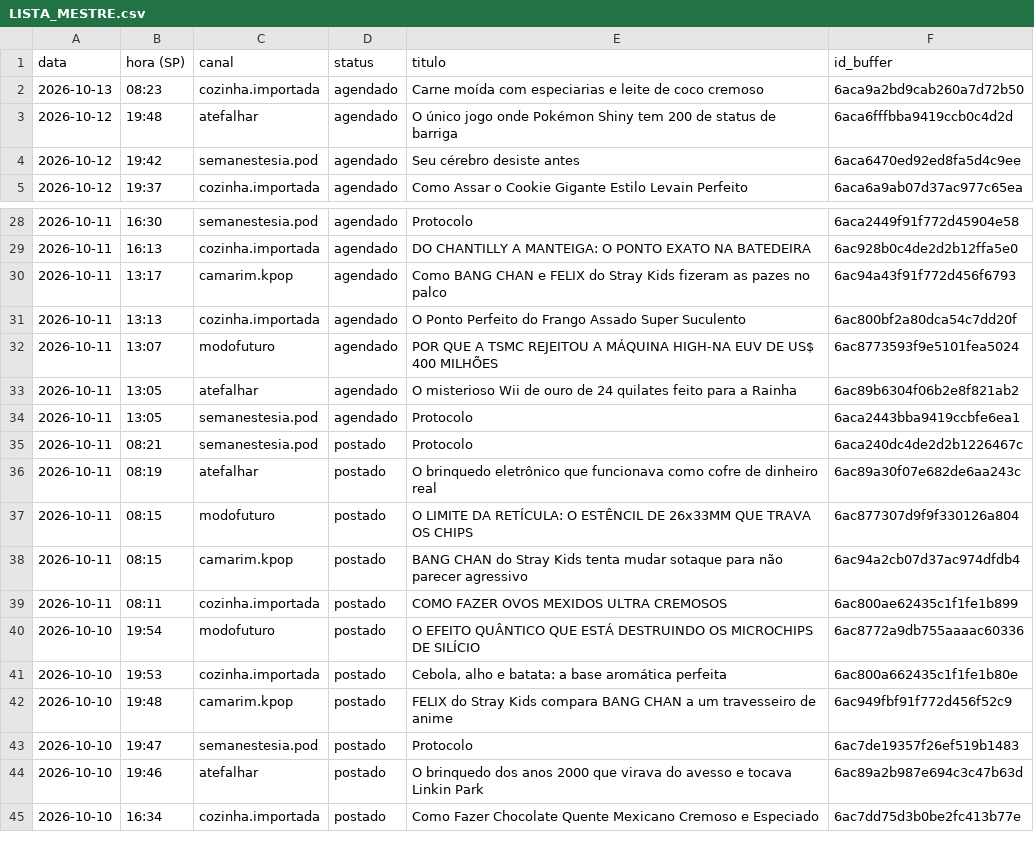
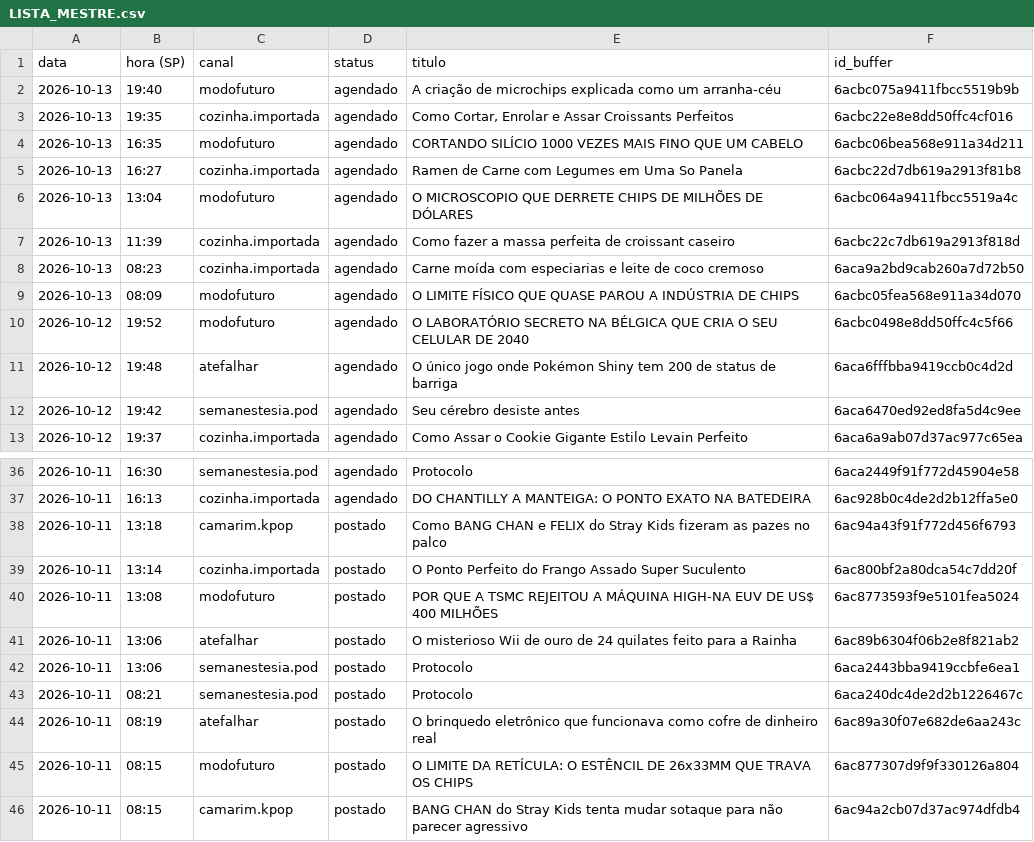
Before and after one commit to poisonb9/Modo-Futuro, a CSV file: estado/LISTA_MESTRE.csv, drawn as a sheet; only a part is shown, gaps mark what is left out; the shorter side is filled out with more unchanged rows.

```diff
--- a/estado/LISTA_MESTRE.csv
+++ b/estado/LISTA_MESTRE.csv
@@ -1,3 +1,11 @@
 data;hora (SP);canal;status;titulo;id_buffer
+2026-10-13;19:40;modofuturo;agendado;A criação de microchips explicada como um arranha-céu;6acbc075a9411fbcc5519b9b
+2026-10-13;19:35;cozinha.importada;agendado;Como Cortar, Enrolar e Assar Croissants Perfeitos;6acbc22e8e8dd50ffc4cf016
+2026-10-13;16:35;modofuturo;agendado;CORTANDO SILÍCIO 1000 VEZES MAIS FINO QUE UM CABELO;6acbc06bea568e911a34d211
+2026-10-13;16:27;cozinha.importada;agendado;Ramen de Carne com Legumes em Uma So Panela;6acbc22d7db619a2913f81b8
+2026-10-13;13:04;modofuturo;agendado;O MICROSCOPIO QUE DERRETE CHIPS DE MILHÕES DE DÓLARES;6acbc064a9411fbcc5519a4c
+2026-10-13;11:39;cozinha.importada;agendado;Como fazer a massa perfeita de croissant caseiro;6acbc22c7db619a2913f818d
 2026-10-13;08:23;cozinha.importada;agendado;Carne moída com especiarias e leite de coco cremoso;6aca9a2bd9cab260a7d72b50
+2026-10-13;08:09;modofuturo;agendado;O LIMITE FÍSICO QUE QUASE PAROU A INDÚSTRIA DE CHIPS;6acbc05fea568e911a34d070
+2026-10-12;19:52;modofuturo;agendado;O LABORATÓRIO SECRETO NA BÉLGICA QUE CRIA O SEU CELULAR DE 2040;6acbc0498e8dd50ffc4c5f66
 2026-10-12;19:48;atefalhar;agendado;O único jogo onde Pokémon Shiny tem 200 de status de barriga;6aca6fffbba9419ccb0c4d2d
@@ -29,7 +37,7 @@
 2026-10-11;16:13;cozinha.importada;agendado;DO CHANTILLY A MANTEIGA: O PONTO EXATO NA BATEDEIRA;6ac928b0c4de2d2b12ffa5e0
-2026-10-11;13:17;camarim.kpop;agendado;Como BANG CHAN e FELIX do Stray Kids fizeram as pazes no palco;6ac94a43f91f772d456f6793
-2026-10-11;13:13;cozinha.importada;agendado;O Ponto Perfeito do Frango Assado Super Suculento;6ac800bf2a80dca54c7dd20f
-2026-10-11;13:07;modofuturo;agendado;POR QUE A TSMC REJEITOU A MÁQUINA HIGH-NA EUV DE US$ 400 MILHÕES;6ac8773593f9e5101fea5024
-2026-10-11;13:05;atefalhar;agendado;O misterioso Wii de ouro de 24 quilates feito para a Rainha;6ac89b6304f06b2e8f821ab2
-2026-10-11;13:05;semanestesia.pod;agendado;Protocolo;6aca2443bba9419ccbfe6ea1
+2026-10-11;13:18;camarim.kpop;postado;Como BANG CHAN e FELIX do Stray Kids fizeram as pazes no palco;6ac94a43f91f772d456f6793
+2026-10-11;13:14;cozinha.importada;postado;O Ponto Perfeito do Frango Assado Super Suculento;6ac800bf2a80dca54c7dd20f
+2026-10-11;13:08;modofuturo;postado;POR QUE A TSMC REJEITOU A MÁQUINA HIGH-NA EUV DE US$ 400 MILHÕES;6ac8773593f9e5101fea5024
+2026-10-11;13:06;atefalhar;postado;O misterioso Wii de ouro de 24 quilates feito para a Rainha;6ac89b6304f06b2e8f821ab2
+2026-10-11;13:06;semanestesia.pod;postado;Protocolo;6aca2443bba9419ccbfe6ea1
 2026-10-11;08:21;semanestesia.pod;postado;Protocolo;6aca240dc4de2d2b1226467c
```
Also changed, not shown: 5 other files.
